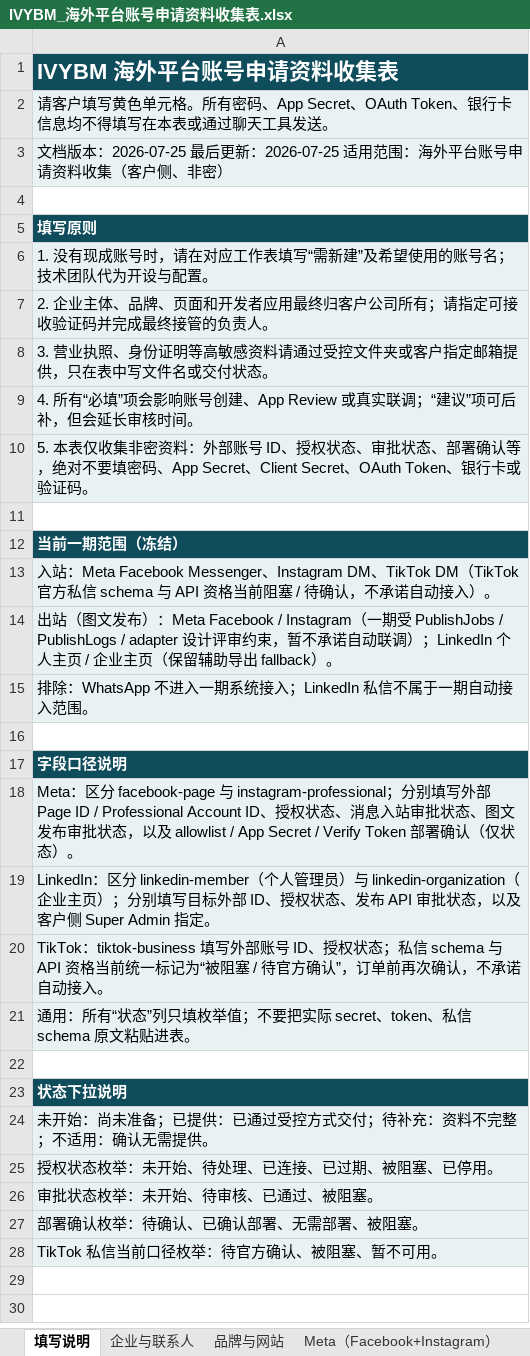
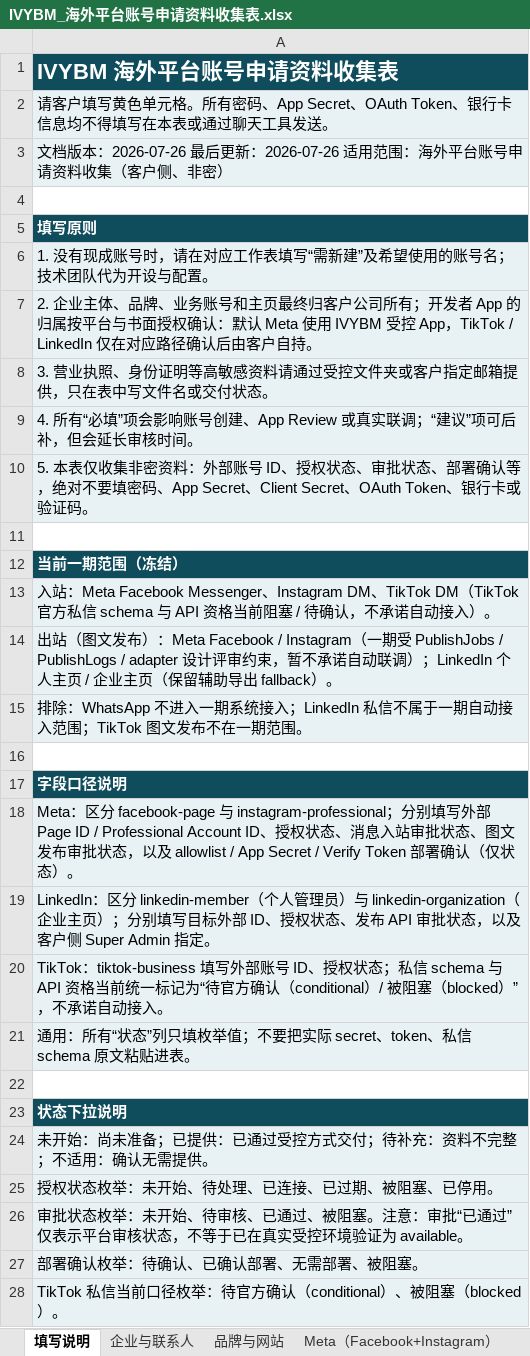
Before and after one commit to jueyunai/ivybm, an Excel workbook: docs/client-materials/IVYBM_海外平台账号申请资料收集表.xlsx, sheet 填写说明, drawn as a sheet; values as stored, in another font and other column widths than the file's, no borders; the diff names each change by its address in the sheet, - before the commit and + after, or states it on an @@ line.

```diff
--- a/docs/client-materials/IVYBM_海外平台账号申请资料收集表.xlsx (sheet 填写说明)
+++ b/docs/client-materials/IVYBM_海外平台账号申请资料收集表.xlsx (sheet 填写说明)
-A3: …档版本：2026-07-25 最后更新：2026-07-25 适用范围…
+A3: …档版本：2026-07-26 最后更新：2026-07-26 适用范围…
-A7: …、品牌、页面和开发者应用最终归客户公司所有；请指定可接收验证码并完成最终接管的负责人。
+A7: …、品牌、业务账号和主页最终归客户公司所有；开发者 App 的归属按平台与书面授权确认：默认 Meta 使用 IVYBM 受控 App，TikTok / LinkedIn 仅在对应路径确认后由客户自持。
-A15: …接入范围。
+A15: …接入范围；TikTok 图文发布不在一期范围。
-A20: …标记为“被阻塞 / 待官方确认”，订单前再次确认，不承诺…
+A20: …标记为“待官方确认（conditional）/ 被阻塞（blocked）”，不承诺…
-A26: …被阻塞。
+A26: …被阻塞。注意：审批“已通过”仅表示平台审核状态，不等于已在真实受控环境验证为 available。
-A28: TikTok 私信当前口径枚举：待官方确认、被阻塞、暂不可用。
+A28: TikTok 私信当前口径枚举：待官方确认（conditional）、被阻塞（blocked）。
```
Also changed, not shown: sheet 技术、审核与交接, sheet Meta（Facebook+Instagram）, sheet TikTok, sheet LinkedIn, sheet 品牌与网站, sheet 企业与联系人, 14 other files.
